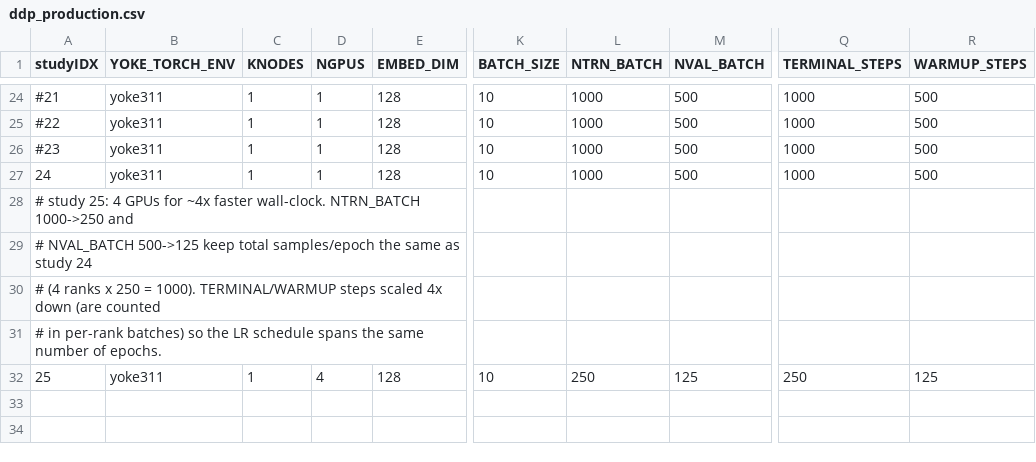
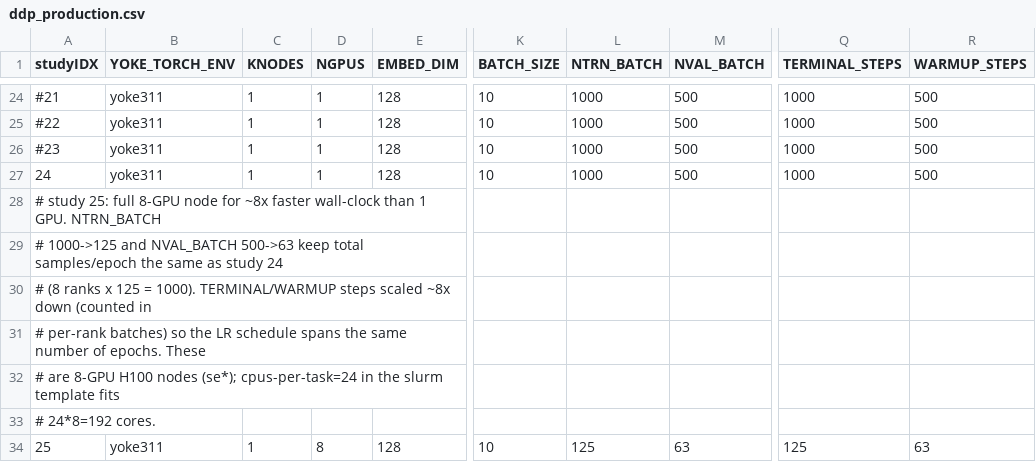
Before and after one commit to lanl/Yoke, a CSV file: applications/harnesses/KN_loderunner/ddp_production.csv, drawn as a sheet; only a part is shown, gaps mark what is left out; addresses are those after the commit; rows hold the shown columns only; the diff names each change by its address in the sheet, - before the commit and + after, or states it on an @@ line.

```diff
--- a/applications/harnesses/KN_loderunner/ddp_production.csv
+++ b/applications/harnesses/KN_loderunner/ddp_production.csv
-A28 (studyIDX): …study 25: 4 GPUs for ~4x faster wall-clock. NTRN_BATCH 1000->250 and
+A28 (studyIDX): …study 25: full 8-GPU node for ~8x faster wall-clock than 1 GPU. NTRN_BATCH
-A29 (studyIDX): # NVAL_BATCH 500->125 keep total…
+A29 (studyIDX): # 1000->125 and NVAL_BATCH 500->63 keep total…
-A30 (studyIDX): # (4 ranks x 250 = 1000). TERMINAL/WARMUP steps scaled 4x down (are counted
+A30 (studyIDX): # (8 ranks x 125 = 1000). TERMINAL/WARMUP steps scaled ~8x down (counted in
-A31 (studyIDX): # in per-rank batches) so the LR schedule spans the same number of epochs.
+A31 (studyIDX): # per-rank batches) so the LR schedule spans the same number of epochs. These
+row 32: # are 8-GPU H100 nodes (se*); cpus-per-task=24 in the slurm template fits
+row 33: # 24*8=192 cores.
-D34 (NGPUS): 4
+D34 (NGPUS): 8
-L34 (NTRN_BATCH): 250
+L34 (NTRN_BATCH): 125
-M34 (NVAL_BATCH): 125
+M34 (NVAL_BATCH): 63
-Q34 (TERMINAL_STEPS): 250
+Q34 (TERMINAL_STEPS): 125
-R34 (WARMUP_STEPS): 125
+R34 (WARMUP_STEPS): 63
```
Also changed, not shown: 2 other files.
